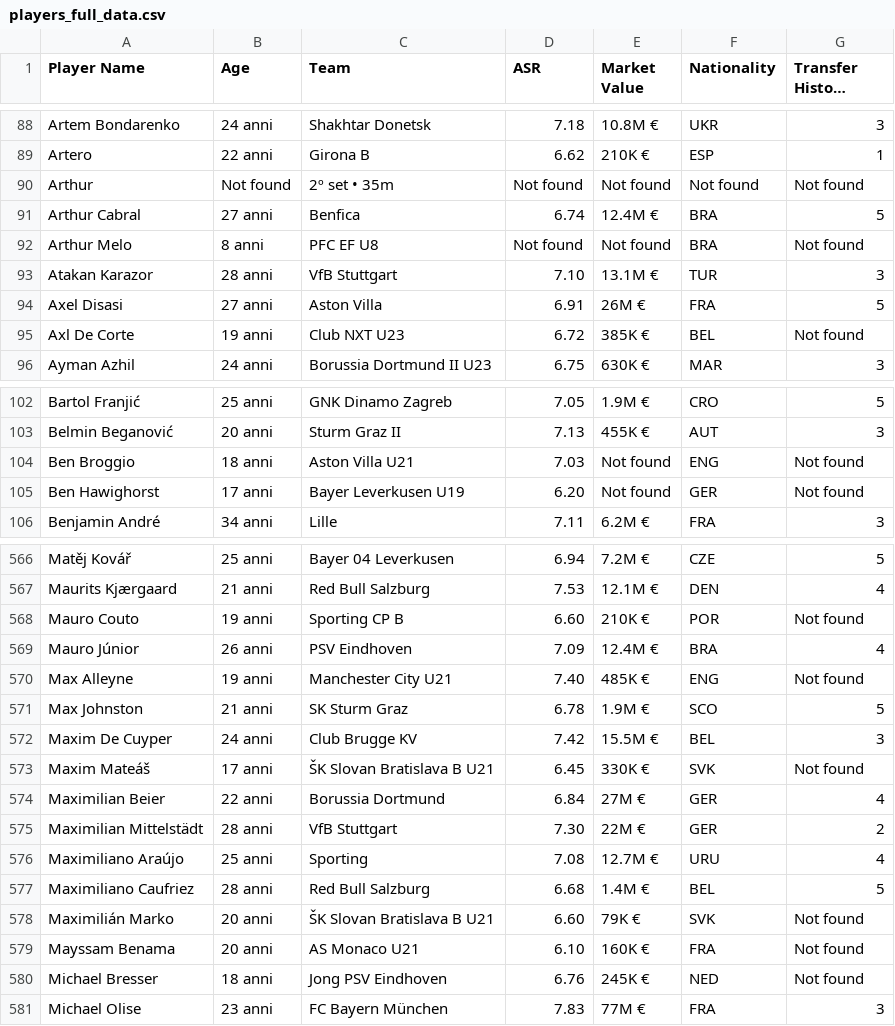
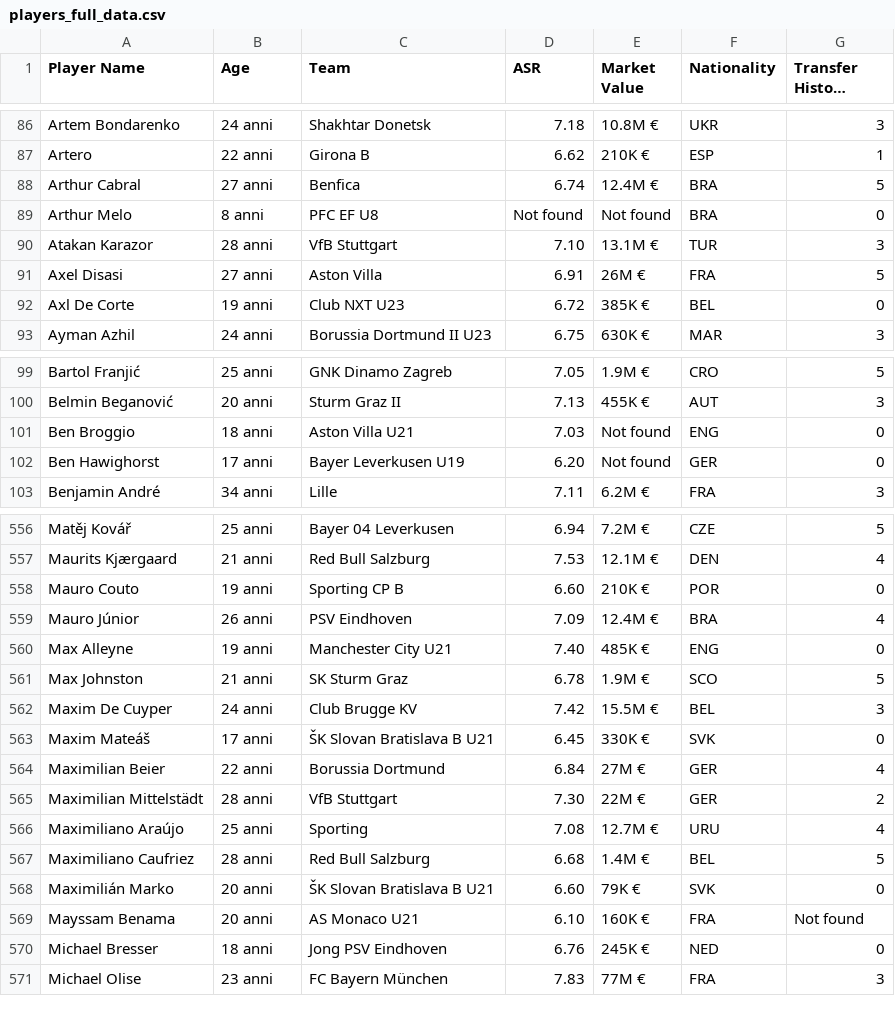
Before and after one commit to Klay06/Eco-Scouting-Predicting-Sustainable-Football-Player-Market-Value, a CSV file: players_full_data.csv, drawn as a sheet; only a part is shown, gaps mark what is left out; long unchanged cells end in …; the diff covers the shown part only.

```diff
--- a/players_full_data.csv
+++ b/players_full_data.csv
@@ -90,8 +87,7 @@ Artem Bondarenko,24 anni,Shakhtar Donetsk,7.18,10.8M €,UKR,3
 Artero,22 anni,Girona B,6.62,210K €,ESP,1
-Arthur,Not found,2º set • 35m,Not found,Not found,Not found,Not found
 Arthur Cabral,27 anni,Benfica,6.74,12.4M €,BRA,5
-Arthur Melo,8 anni,PFC EF U8,Not found,Not found,BRA,Not found
+Arthur Melo,8 anni,PFC EF U8,Not found,Not found,BRA,0
 Atakan Karazor,28 anni,VfB Stuttgart,7.10,13.1M €,TUR,3
 Axel Disasi,27 anni,Aston Villa,6.91,26M €,FRA,5
-Axl De Corte,19 anni,Club NXT U23,6.72,385K €,BEL,Not found
+Axl De Corte,19 anni,Club NXT U23,6.72,385K €,BEL,0
 Ayman Azhil,24 anni,Borussia Dortmund II U23,6.75,630K €,MAR,3
@@ -104,4 +100,4 @@ Bartol Franjić,25 anni,GNK Dinamo Zagreb,7.05,1.9M €,CRO,5
 Belmin Beganović,20 anni,Sturm Graz II,7.13,455K €,AUT,3
-Ben Broggio,18 anni,Aston Villa U21,7.03,Not found,ENG,Not found
-Ben Hawighorst,17 anni,Bayer Leverkusen U19,6.20,Not found,GER,Not found
+Ben Broggio,18 anni,Aston Villa U21,7.03,Not found,ENG,0
+Ben Hawighorst,17 anni,Bayer Leverkusen U19,6.20,Not found,GER,0
 Benjamin André,34 anni,Lille,7.11,6.2M €,FRA,3
@@ -568,8 +557,8 @@ Matěj Kovář,25 anni,Bayer 04 Leverkusen,6.94,7.2M €,CZE,5
 Maurits Kjærgaard,21 anni,Red Bull Salzburg,7.53,12.1M €,DEN,4
-Mauro Couto,19 anni,Sporting CP B,6.60,210K €,POR,Not found
+Mauro Couto,19 anni,Sporting CP B,6.60,210K €,POR,0
 Mauro Júnior,26 anni,PSV Eindhoven,7.09,12.4M €,BRA,4
-Max Alleyne,19 anni,Manchester City U21,7.40,485K €,ENG,Not found
+Max Alleyne,19 anni,Manchester City U21,7.40,485K €,ENG,0
 Max Johnston,21 anni,SK Sturm Graz,6.78,1.9M €,SCO,5
 Maxim De Cuyper,24 anni,Club Brugge KV,7.42,15.5M €,BEL,3
-Maxim Mateáš,17 anni,ŠK Slovan Bratislava B U21,6.45,330K €,SVK,Not found
+Maxim Mateáš,17 anni,ŠK Slovan Bratislava B U21,6.45,330K €,SVK,0
 Maximilian Beier,22 anni,Borussia Dortmund,6.84,27M €,GER,4
@@ -578,5 +567,5 @@ Maximiliano Araújo,25 anni,Sporting,7.08,12.7M €,URU,4
 Maximiliano Caufriez,28 anni,Red Bull Salzburg,6.68,1.4M €,BEL,5
-Maximilián Marko,20 anni,ŠK Slovan Bratislava B U21,6.60,79K €,SVK,Not found
+Maximilián Marko,20 anni,ŠK Slovan Bratislava B U21,6.60,79K €,SVK,0
 Mayssam Benama,20 anni,AS Monaco U21,6.10,160K €,FRA,Not found
-Michael Bresser,18 anni,Jong PSV Eindhoven,6.76,245K €,NED,Not found
+Michael Bresser,18 anni,Jong PSV Eindhoven,6.76,245K €,NED,0
 Michael Olise,23 anni,FC Bayern München,7.83,77M €,FRA,3
```
Also changed, not shown: 9 removed rows and 64 edited cells elsewhere in this file.
